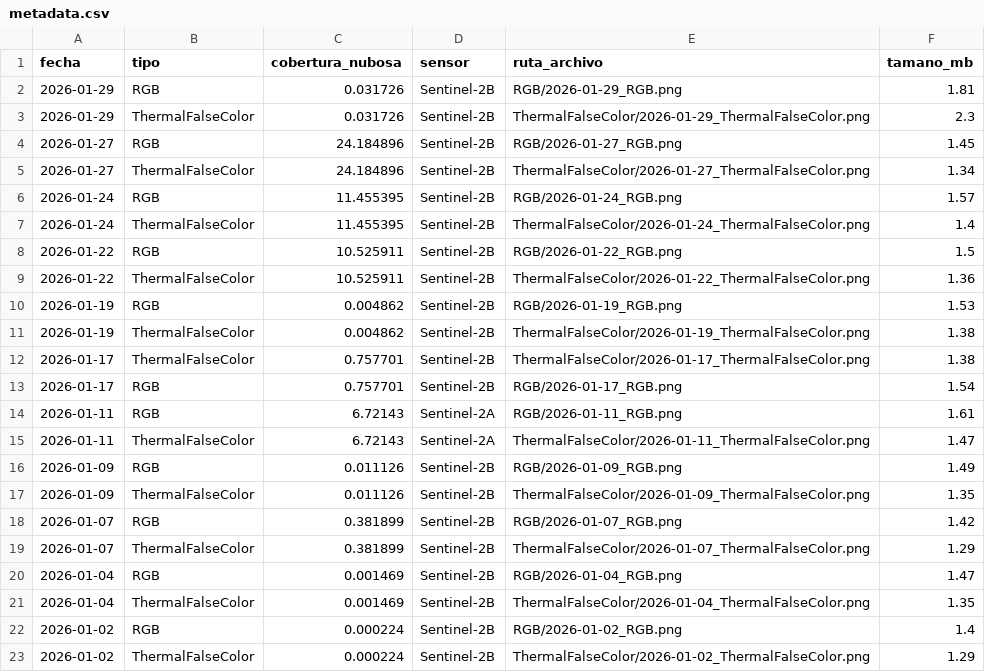
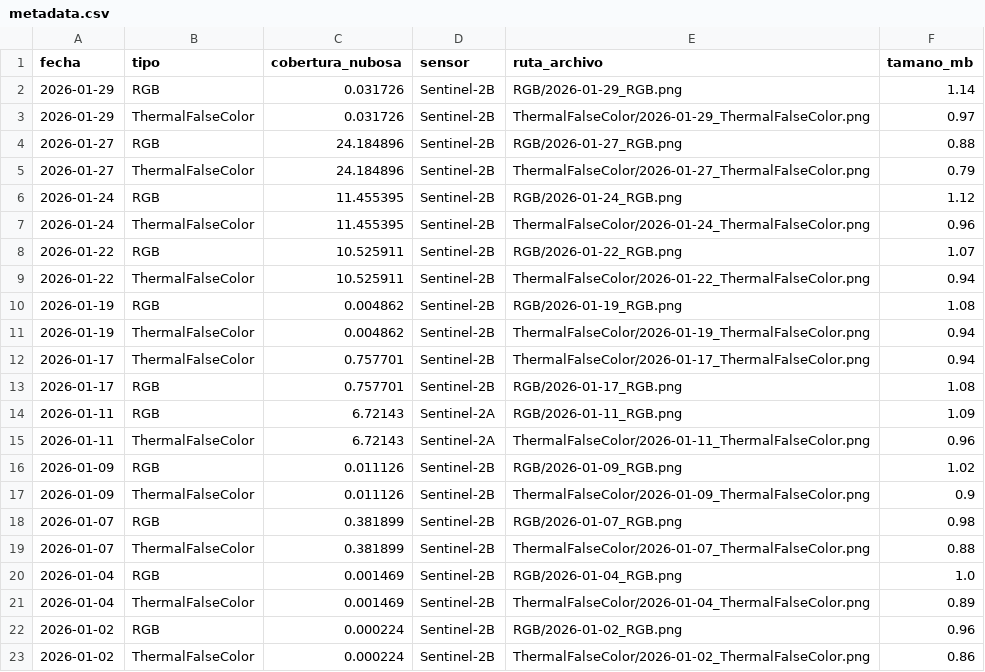
Before and after one commit to MendozaVolcanic/Copernicus-v1, a CSV file: data/sentinel2/Villarrica/metadata.csv, drawn as a sheet.

Commit message:
🛰️ Sentinel-2: Descarga automática 2026-02-01

```diff
--- a/data/sentinel2/Villarrica/metadata.csv
+++ b/data/sentinel2/Villarrica/metadata.csv
@@ -1,23 +1,23 @@
 fecha,tipo,cobertura_nubosa,sensor,ruta_archivo,tamano_mb
-2026-01-29,RGB,0.031726,Sentinel-2B,RGB/2026-01-29_RGB.png,1.81
-2026-01-29,ThermalFalseColor,0.031726,Sentinel-2B,ThermalFalseColor/2026-01-29_ThermalFalseColor.png,2.3
-2026-01-27,RGB,24.184896,Sentinel-2B,RGB/2026-01-27_RGB.png,1.45
-2026-01-27,ThermalFalseColor,24.184896,Sentinel-2B,ThermalFalseColor/2026-01-27_ThermalFalseColor.png,1.34
-2026-01-24,RGB,11.455395,Sentinel-2B,RGB/2026-01-24_RGB.png,1.57
-2026-01-24,ThermalFalseColor,11.455395,Sentinel-2B,ThermalFalseColor/2026-01-24_ThermalFalseColor.png,1.4
-2026-01-22,RGB,10.525911,Sentinel-2B,RGB/2026-01-22_RGB.png,1.5
-2026-01-22,ThermalFalseColor,10.525911,Sentinel-2B,ThermalFalseColor/2026-01-22_ThermalFalseColor.png,1.36
-2026-01-19,RGB,0.004862,Sentinel-2B,RGB/2026-01-19_RGB.png,1.53
-2026-01-19,ThermalFalseColor,0.004862,Sentinel-2B,ThermalFalseColor/2026-01-19_ThermalFalseColor.png,1.38
-2026-01-17,ThermalFalseColor,0.757701,Sentinel-2B,ThermalFalseColor/2026-01-17_ThermalFalseColor.png,1.38
-2026-01-17,RGB,0.757701,Sentinel-2B,RGB/2026-01-17_RGB.png,1.54
-2026-01-11,RGB,6.72143,Sentinel-2A,RGB/2026-01-11_RGB.png,1.61
-2026-01-11,ThermalFalseColor,6.72143,Sentinel-2A,ThermalFalseColor/2026-01-11_ThermalFalseColor.png,1.47
-2026-01-09,RGB,0.011126,Sentinel-2B,RGB/2026-01-09_RGB.png,1.49
-2026-01-09,ThermalFalseColor,0.011126,Sentinel-2B,ThermalFalseColor/2026-01-09_ThermalFalseColor.png,1.35
-2026-01-07,RGB,0.381899,Sentinel-2B,RGB/2026-01-07_RGB.png,1.42
-2026-01-07,ThermalFalseColor,0.381899,Sentinel-2B,ThermalFalseColor/2026-01-07_ThermalFalseColor.png,1.29
-2026-01-04,RGB,0.001469,Sentinel-2B,RGB/2026-01-04_RGB.png,1.47
-2026-01-04,ThermalFalseColor,0.001469,Sentinel-2B,ThermalFalseColor/2026-01-04_ThermalFalseColor.png,1.35
-2026-01-02,RGB,0.000224,Sentinel-2B,RGB/2026-01-02_RGB.png,1.4
-2026-01-02,ThermalFalseColor,0.000224,Sentinel-2B,ThermalFalseColor/2026-01-02_ThermalFalseColor.png,1.29
+2026-01-29,RGB,0.031726,Sentinel-2B,RGB/2026-01-29_RGB.png,1.14
+2026-01-29,ThermalFalseColor,0.031726,Sentinel-2B,ThermalFalseColor/2026-01-29_ThermalFalseColor.png,0.97
+2026-01-27,RGB,24.184896,Sentinel-2B,RGB/2026-01-27_RGB.png,0.88
+2026-01-27,ThermalFalseColor,24.184896,Sentinel-2B,ThermalFalseColor/2026-01-27_ThermalFalseColor.png,0.79
+2026-01-24,RGB,11.455395,Sentinel-2B,RGB/2026-01-24_RGB.png,1.12
+2026-01-24,ThermalFalseColor,11.455395,Sentinel-2B,ThermalFalseColor/2026-01-24_ThermalFalseColor.png,0.96
+2026-01-22,RGB,10.525911,Sentinel-2B,RGB/2026-01-22_RGB.png,1.07
+2026-01-22,ThermalFalseColor,10.525911,Sentinel-2B,ThermalFalseColor/2026-01-22_ThermalFalseColor.png,0.94
+2026-01-19,RGB,0.004862,Sentinel-2B,RGB/2026-01-19_RGB.png,1.08
+2026-01-19,ThermalFalseColor,0.004862,Sentinel-2B,ThermalFalseColor/2026-01-19_ThermalFalseColor.png,0.94
+2026-01-17,ThermalFalseColor,0.757701,Sentinel-2B,ThermalFalseColor/2026-01-17_ThermalFalseColor.png,0.94
+2026-01-17,RGB,0.757701,Sentinel-2B,RGB/2026-01-17_RGB.png,1.08
+2026-01-11,RGB,6.72143,Sentinel-2A,RGB/2026-01-11_RGB.png,1.09
+2026-01-11,ThermalFalseColor,6.72143,Sentinel-2A,ThermalFalseColor/2026-01-11_ThermalFalseColor.png,0.96
+2026-01-09,RGB,0.011126,Sentinel-2B,RGB/2026-01-09_RGB.png,1.02
+2026-01-09,ThermalFalseColor,0.011126,Sentinel-2B,ThermalFalseColor/2026-01-09_ThermalFalseColor.png,0.9
+2026-01-07,RGB,0.381899,Sentinel-2B,RGB/2026-01-07_RGB.png,0.98
+2026-01-07,ThermalFalseColor,0.381899,Sentinel-2B,ThermalFalseColor/2026-01-07_ThermalFalseColor.png,0.88
+2026-01-04,RGB,0.001469,Sentinel-2B,RGB/2026-01-04_RGB.png,1.0
+2026-01-04,ThermalFalseColor,0.001469,Sentinel-2B,ThermalFalseColor/2026-01-04_ThermalFalseColor.png,0.89
+2026-01-02,RGB,0.000224,Sentinel-2B,RGB/2026-01-02_RGB.png,0.96
+2026-01-02,ThermalFalseColor,0.000224,Sentinel-2B,ThermalFalseColor/2026-01-02_ThermalFalseColor.png,0.86
```
Also changed, not shown: 45 other files.
